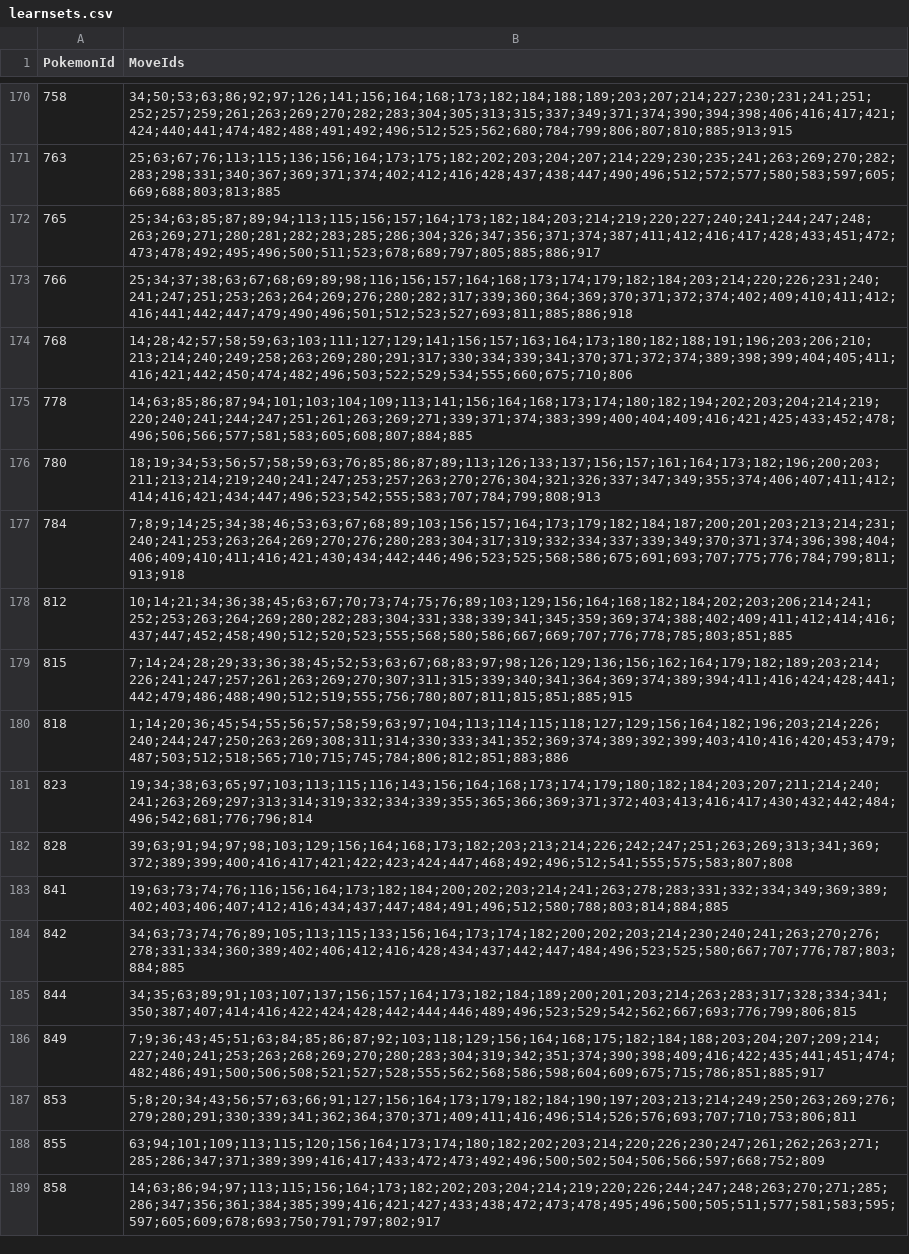
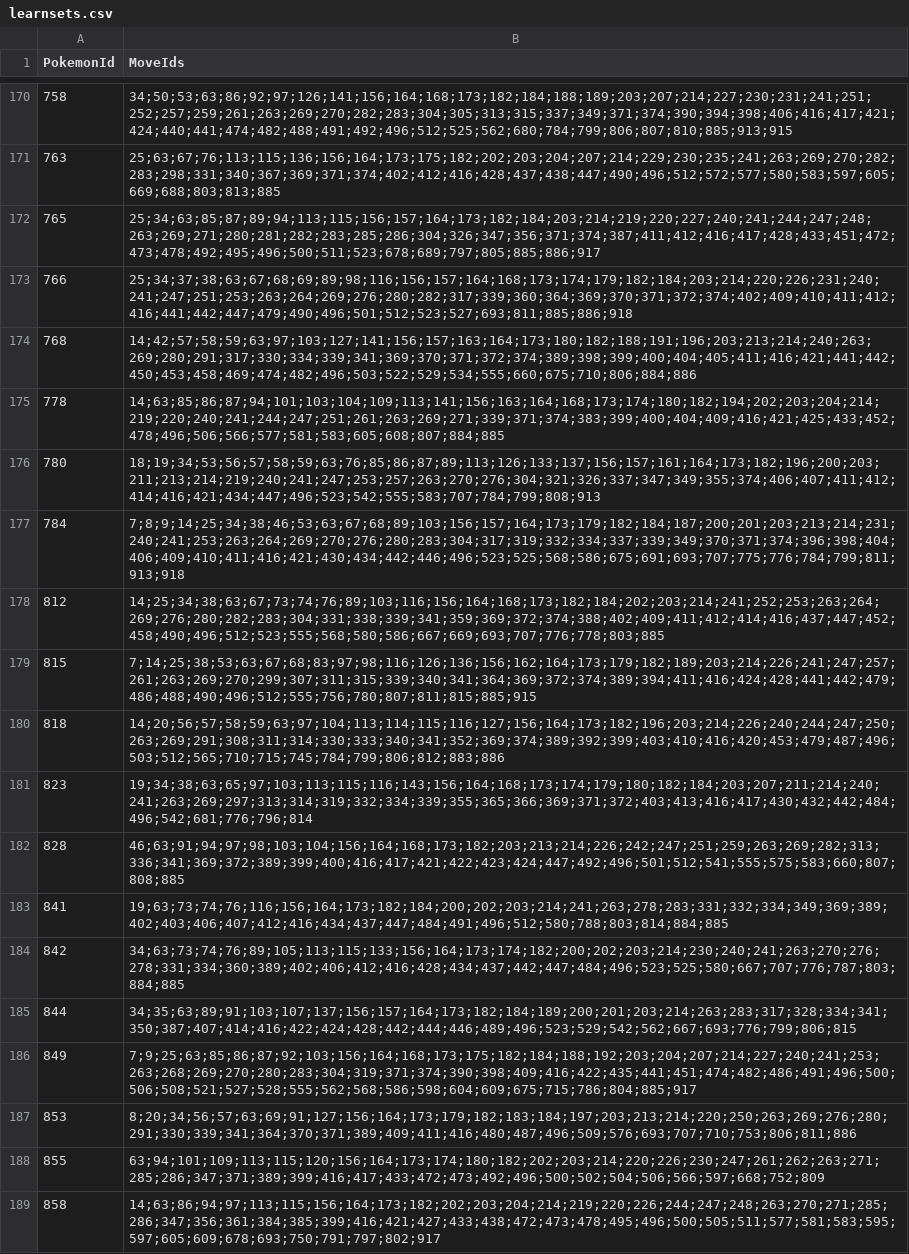
Before and after one commit to fara1991/fara-pokemon-assistance, a CSV file: src/FaraPokemonBattleAssistant.Web/wwwroot/api/game/Champions/learnsets.csv, drawn as a sheet; only a part is shown, gaps mark what is left out; the diff covers the shown part only.

```diff
--- a/src/FaraPokemonBattleAssistant.Web/wwwroot/api/game/Champions/learnsets.csv
+++ b/src/FaraPokemonBattleAssistant.Web/wwwroot/api/game/Champions/learnsets.csv
@@ -173,11 +173,11 @@ PokemonId,MoveIds
 766,25;34;37;38;63;67;68;69;89;98;116;156;157;164;168;173;174;179;182;184;203;214;220;226;231;240;241;247;251;253;263;264;269;276;280;282;317;339;360;364;369;370;371;372;374;402;409;410;411;412;416;441;442;447;479;490;496;501;512;523;527;693;811;885;886;918
-768,14;28;42;57;58;59;63;103;111;127;129;141;156;157;163;164;173;180;182;188;191;196;203;206;210;213;214;240;249;258;263;269;280;291;317;330;334;339;341;370;371;372;374;389;398;399;404;405;411;416;421;442;450;474;482;496;503;522;529;534;555;660;675;710;806
-778,14;63;85;86;87;94;101;103;104;109;113;141;156;164;168;173;174;180;182;194;202;203;204;214;219;220;240;241;244;247;251;261;263;269;271;339;371;374;383;399;400;404;409;416;421;425;433;452;478;496;506;566;577;581;583;605;608;807;884;885
+768,14;42;57;58;59;63;97;103;127;141;156;157;163;164;173;180;182;188;191;196;203;213;214;240;263;269;280;291;317;330;334;339;341;369;370;371;372;374;389;398;399;400;404;405;411;416;421;441;442;450;453;458;469;474;482;496;503;522;529;534;555;660;675;710;806;884;886
+778,14;63;85;86;87;94;101;103;104;109;113;141;156;163;164;168;173;174;180;182;194;202;203;204;214;219;220;240;241;244;247;251;261;263;269;271;339;371;374;383;399;400;404;409;416;421;425;433;452;478;496;506;566;577;581;583;605;608;807;884;885
 780,18;19;34;53;56;57;58;59;63;76;85;86;87;89;113;126;133;137;156;157;161;164;173;182;196;200;203;211;213;214;219;240;241;247;253;257;263;270;276;304;321;326;337;347;349;355;374;406;407;411;412;414;416;421;434;447;496;523;542;555;583;707;784;799;808;913
 784,7;8;9;14;25;34;38;46;53;63;67;68;89;103;156;157;164;173;179;182;184;187;200;201;203;213;214;231;240;241;253;263;264;269;270;276;280;283;304;317;319;332;334;337;339;349;370;371;374;396;398;404;406;409;410;411;416;421;430;434;442;446;496;523;525;568;586;675;691;693;707;775;776;784;799;811;913;918
-812,10;14;21;34;36;38;45;63;67;70;73;74;75;76;89;103;129;156;164;168;182;184;202;203;206;214;241;252;253;263;264;269;280;282;283;304;331;338;339;341;345;359;369;374;388;402;409;411;412;414;416;437;447;452;458;490;512;520;523;555;568;580;586;667;669;707;776;778;785;803;851;885
-815,7;14;24;28;29;33;36;38;45;52;53;63;67;68;83;97;98;126;129;136;156;162;164;179;182;189;203;214;226;241;247;257;261;263;269;270;307;311;315;339;340;341;364;369;374;389;394;411;416;424;428;441;442;479;486;488;490;512;519;555;756;780;807;811;815;851;885;915
-818,1;14;20;36;45;54;55;56;57;58;59;63;97;104;113;114;115;118;127;129;156;164;182;196;203;214;226;240;244;247;250;263;269;308;311;314;330;333;341;352;369;374;389;392;399;403;410;416;420;453;479;487;503;512;518;565;710;715;745;784;806;812;851;883;886
+812,14;25;34;38;63;67;73;74;76;89;103;116;156;164;168;173;182;184;202;203;214;241;252;253;263;264;269;276;280;282;283;304;331;338;339;341;359;369;372;374;388;402;409;411;412;414;416;437;447;452;458;490;496;512;523;555;568;580;586;667;669;693;707;776;778;803;885
+815,7;14;25;38;53;63;67;68;83;97;98;116;126;136;156;162;164;173;179;182;189;203;214;226;241;247;257;261;263;269;270;299;307;311;315;339;340;341;364;369;372;374;389;394;411;416;424;428;441;442;479;486;488;490;496;512;555;756;780;807;811;815;885;915
+818,14;20;56;57;58;59;63;97;104;113;114;115;116;127;156;164;173;182;196;203;214;226;240;244;247;250;263;269;291;308;311;314;330;333;340;341;352;369;374;389;392;399;403;410;416;420;453;479;487;496;503;512;565;710;715;745;784;799;806;812;883;886
 823,19;34;38;63;65;97;103;113;115;116;143;156;164;168;173;174;179;180;182;184;203;207;211;214;240;241;263;269;297;313;314;319;332;334;339;355;365;366;369;371;372;403;413;416;417;430;432;442;484;496;542;681;776;796;814
-828,39;63;91;94;97;98;103;129;156;164;168;173;182;203;213;214;226;242;247;251;263;269;313;341;369;372;389;399;400;416;417;421;422;423;424;447;468;492;496;512;541;555;575;583;807;808
+828,46;63;91;94;97;98;103;104;156;164;168;173;182;203;213;214;226;242;247;251;259;263;269;282;313;336;341;369;372;389;399;400;416;417;421;422;423;424;447;492;496;501;512;541;555;575;583;660;807;808;885
 841,19;63;73;74;76;116;156;164;173;182;184;200;202;203;214;241;263;278;283;331;332;334;349;369;389;402;403;406;407;412;416;434;437;447;484;491;496;512;580;788;803;814;884;885
@@ -185,4 +185,4 @@ PokemonId,MoveIds
 844,34;35;63;89;91;103;107;137;156;157;164;173;182;184;189;200;201;203;214;263;283;317;328;334;341;350;387;407;414;416;422;424;428;442;444;446;489;496;523;529;542;562;667;693;776;799;806;815
-849,7;9;36;43;45;51;63;84;85;86;87;92;103;118;129;156;164;168;175;182;184;188;203;204;207;209;214;227;240;241;253;263;268;269;270;280;283;304;319;342;351;374;390;398;409;416;422;435;441;451;474;482;486;491;500;506;508;521;527;528;555;562;568;586;598;604;609;675;715;786;851;885;917
-853,5;8;20;34;43;56;57;63;66;91;127;156;164;173;179;182;184;190;197;203;213;214;249;250;263;269;276;279;280;291;330;339;341;362;364;370;371;409;411;416;496;514;526;576;693;707;710;753;806;811
+849,7;9;25;63;85;86;87;92;103;156;164;168;173;175;182;184;188;192;203;204;207;214;227;240;241;253;263;268;269;270;280;283;304;319;371;374;390;398;409;416;422;435;441;451;474;482;486;491;496;500;506;508;521;527;528;555;562;568;586;598;604;609;675;715;786;804;885;917
+853,8;20;34;56;57;63;69;91;127;156;164;173;179;182;183;184;197;203;213;214;220;250;263;269;276;280;291;330;339;341;364;370;371;389;409;411;416;480;487;496;509;576;693;707;710;753;806;811;886
 855,63;94;101;109;113;115;120;156;164;173;174;180;182;202;203;214;220;226;230;247;261;262;263;271;285;286;347;371;389;399;416;417;433;472;473;492;496;500;502;504;506;566;597;668;752;809
```
Also changed, not shown: 75 edited cells elsewhere in this file, 6 other files.
